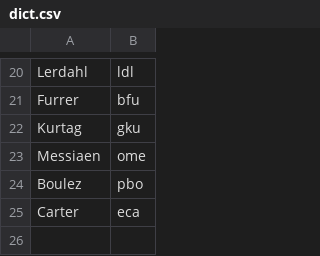
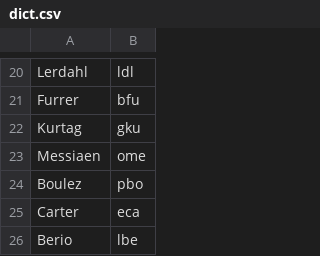
Before and after one commit to ofefo/welcomeBach, a CSV file: src/dict.csv, drawn as a sheet; only a part is shown, gaps mark what is left out; the diff names each change by its address in the sheet, - before the commit and + after, or states it on an @@ line.

Commit message:
Add Luciano Berio

```diff
--- a/src/dict.csv
+++ b/src/dict.csv
+row 26: Berio | lbe
```
Also changed, not shown: 2 other files.
